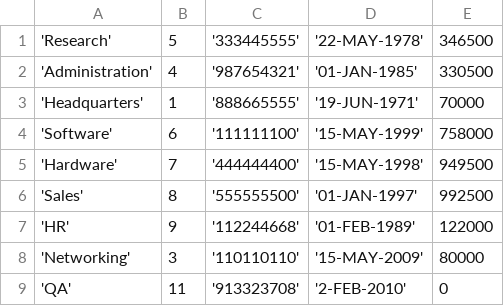
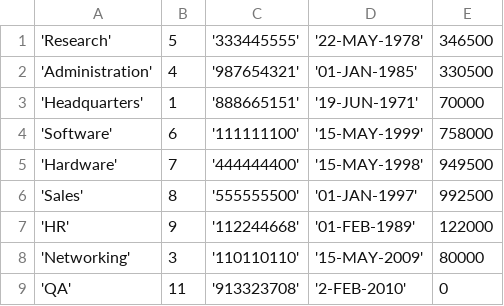
Before and after one commit to mnavneethkrishna/Fall_2023, a CSV file: Subjects/Database 1/Project 1/workspace/DEPARTMENT.csv, drawn as a sheet.

```diff
--- a/Subjects/Database 1/Project 1/workspace/DEPARTMENT.csv
+++ b/Subjects/Database 1/Project 1/workspace/DEPARTMENT.csv
@@ -2,3 +2,3 @@
 'Administration',4, '987654321', '01-JAN-1985',330500
-'Headquarters',1, '888665555', '19-JUN-1971',70000
+'Headquarters',1, '888665151', '19-JUN-1971',70000
 'Software',6, '111111100', '15-MAY-1999',758000
```
Also changed, not shown: Subjects/Database 1/Project 1/workspace/WORKS_ON.csv, 42 other files.
